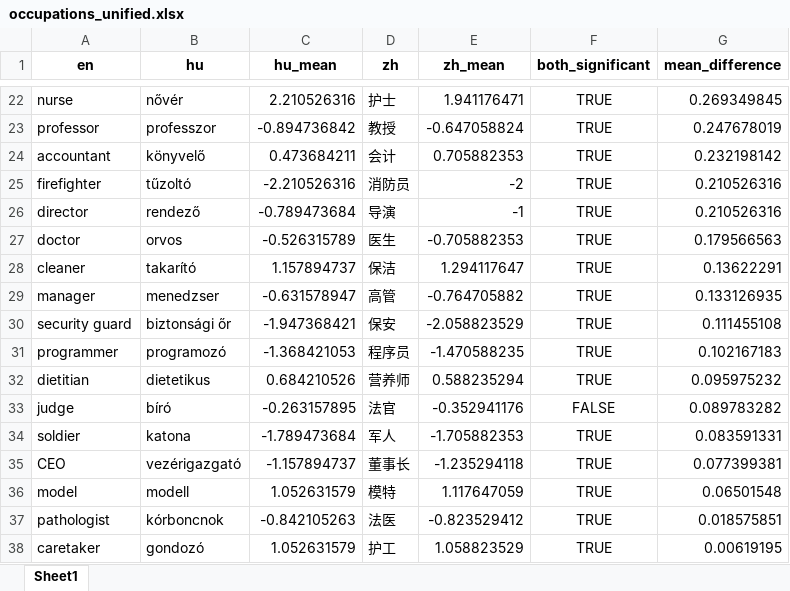
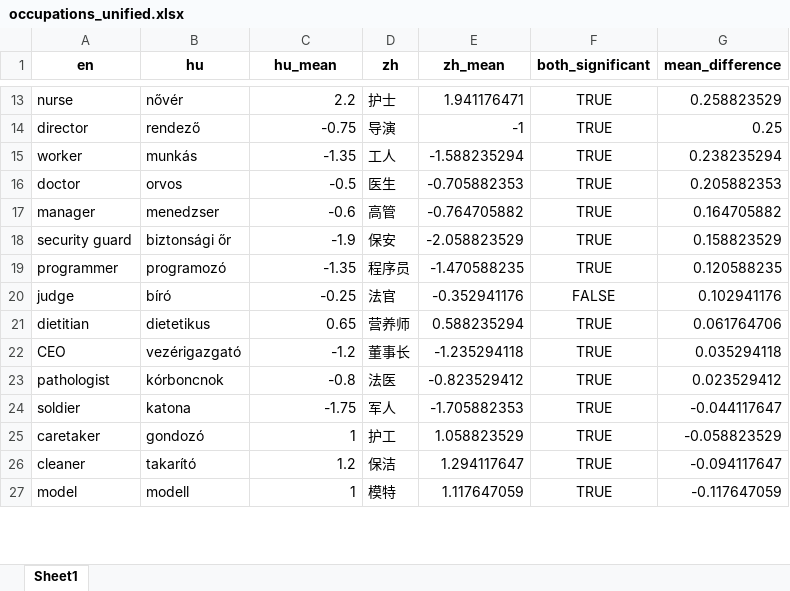
Before and after one commit to partigabor/pcibex-hun, an Excel workbook: occupations/occupations_unified.xlsx, sheet Sheet1, drawn as a sheet; only a part is shown, gaps mark what is left out; values as stored, in another font and other column widths than the file's, no borders; removed rows and columns are numbered as before the commit, all else as after; the diff covers the shown part only; the diff names each change by its address in the sheet, - before the commit and + after, or states it on an @@ line.

```diff
--- a/occupations/occupations_unified.xlsx (sheet Sheet1)
+++ b/occupations/occupations_unified.xlsx (sheet Sheet1)
-C13 (hu_mean): 2.210526316
+C13 (hu_mean): 2.2
-G13 (mean_difference): 0.269349845
+G13 (mean_difference): 0.258823529
-row 23: professor | professzor | -0.894736842 | 教授 | -0.647058824 | TRUE | 0.247678019
-row 24: accountant | könyvelő | 0.473684211 | 会计 | 0.705882353 | TRUE | 0.232198142
-row 25: firefighter | tűzoltó | -2.210526316 | 消防员 | -2 | TRUE | 0.210526316
-C14 (hu_mean): -0.789473684
+C14 (hu_mean): -0.75
-G14 (mean_difference): 0.210526316
+G14 (mean_difference): 0.25
+row 15: worker | munkás | -1.35 | 工人 | -1.588235294 | TRUE | 0.238235294
-C16 (hu_mean): -0.526315789
+C16 (hu_mean): -0.5
-G16 (mean_difference): 0.179566563
+G16 (mean_difference): 0.205882353
-row 28: cleaner | takarító | 1.157894737 | 保洁 | 1.294117647 | TRUE | 0.13622291
-C17 (hu_mean): -0.631578947
+C17 (hu_mean): -0.6
-G17 (mean_difference): 0.133126935
+G17 (mean_difference): 0.164705882
-C18 (hu_mean): -1.947368421
+C18 (hu_mean): -1.9
-G18 (mean_difference): 0.111455108
+G18 (mean_difference): 0.158823529
-C19 (hu_mean): -1.368421053
+C19 (hu_mean): -1.35
-G19 (mean_difference): 0.102167183
+G19 (mean_difference): 0.120588235
-row 32: dietitian | dietetikus | 0.684210526 | 营养师 | 0.588235294 | TRUE | 0.095975232
-C20 (hu_mean): -0.263157895
+C20 (hu_mean): -0.25
-G20 (mean_difference): 0.089783282
+G20 (mean_difference): 0.102941176
-row 34: soldier | katona | -1.789473684 | 军人 | -1.705882353 | TRUE | 0.083591331
+row 21: dietitian | dietetikus | 0.65 | 营养师 | 0.588235294 | TRUE | 0.061764706
-C22 (hu_mean): -1.157894737
+C22 (hu_mean): -1.2
-G22 (mean_difference): 0.077399381
+G22 (mean_difference): 0.035294118
-row 36: model | modell | 1.052631579 | 模特 | 1.117647059 | TRUE | 0.06501548
-C23 (hu_mean): -0.842105263
+C23 (hu_mean): -0.8
-G23 (mean_difference): 0.018575851
+G23 (mean_difference): 0.023529412
+row 24: soldier | katona | -1.75 | 军人 | -1.705882353 | TRUE | -0.044117647
-C25 (hu_mean): 1.052631579
+C25 (hu_mean): 1
-G25 (mean_difference): 0.00619195
+G25 (mean_difference): -0.058823529
+row 26: cleaner | takarító | 1.2 | 保洁 | 1.294117647 | TRUE | -0.094117647
+row 27: model | modell | 1 | 模特 | 1.117647059 | TRUE | -0.117647059
```
Also changed, not shown: 15 added rows, 13 removed rows and 20 edited cells elsewhere in this sheet, occupations/occupations_hu.xlsx, occupations/occupations_zh.xlsx, 20 other files.
